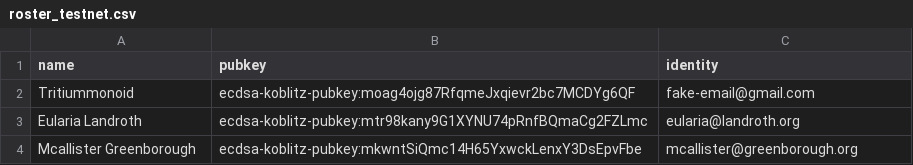
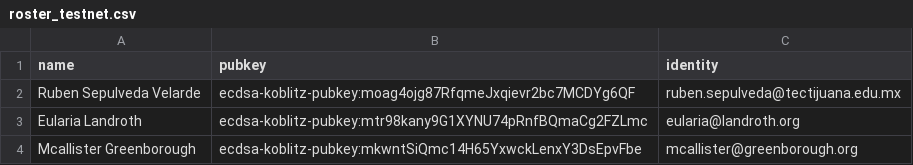
Before and after one commit to PaperMonoid/beta-certifier, a CSV file: sample_data/rosters/roster_testnet.csv, drawn as a sheet; removed rows and columns are numbered as before the commit, all else as after; the diff names each change by its address in the sheet, - before the commit and + after, or states it on an @@ line.

```diff
--- a/sample_data/rosters/roster_testnet.csv
+++ b/sample_data/rosters/roster_testnet.csv
-row 2: Tritiummonoid | ecdsa-koblitz-pubkey:moag4ojg87RfqmeJxqievr2bc7MCDYg6QF | fake-email@gmail.com
+row 2: Ruben Sepulveda Velarde | ecdsa-koblitz-pubkey:moag4ojg87RfqmeJxqievr2bc7MCDYg6QF | ruben.sepulveda@tectijuana.edu.mx
```
Also changed, not shown: 8 other files.
